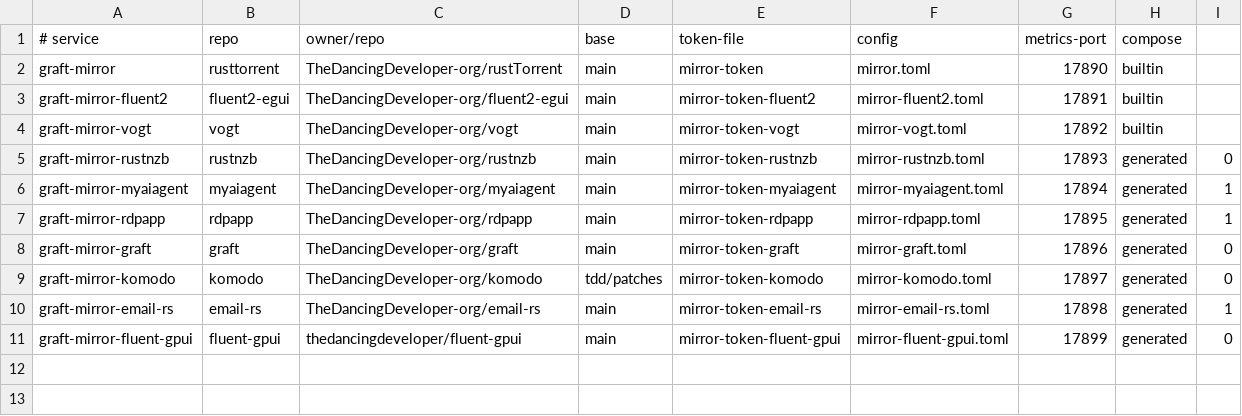
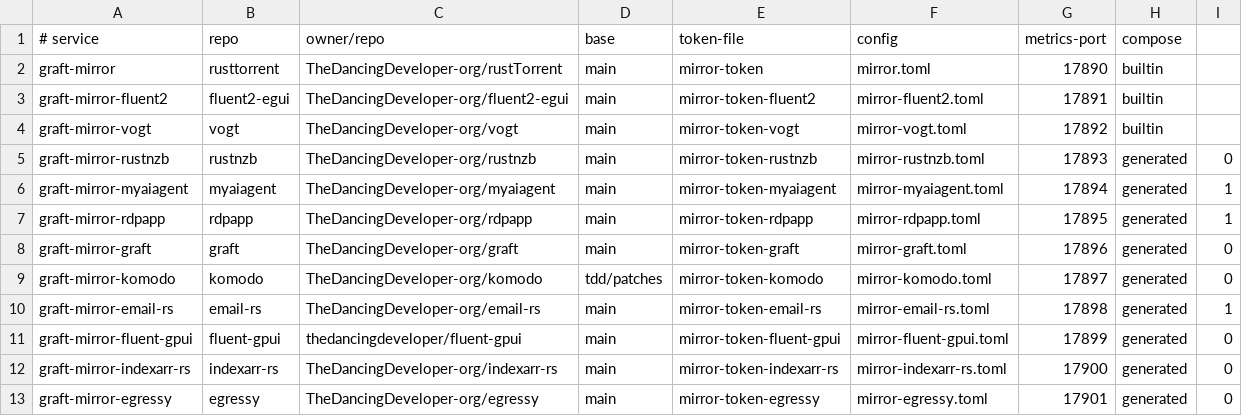
Before and after one commit to TheDancingDeveloper-org/graft, a TSV file: deploy/mirrors.tsv, drawn as a sheet; the diff names each change by its address in the sheet, - before the commit and + after, or states it on an @@ line.

Commit message:
deploy: onboard indexarr-rs and egressy onto graft-dev (WI-2757)
Adds TheDancingDeveloper-org/indexarr-rs and TheDancingDeveloper-org/egressy
(both public, main) as followed repositories: mirrors.tsv rows (private=0,
metrics ports 17900 and 17901), mirror-indexarr-rs.toml, mirror-egressy.toml
and the regenerated compose.onboarded.yml, matching deploy/onboard-repo.sh.

Checks: deploy/tests/*.sh pass; compose config -q clean.

Graft-Changeset: c5b27a9e4e469220f4613664dd6ec7b49dcee8c48639fa4f17fb9dcd82d1ceb79
Graft-Session: ses_01M69W96763SW6FD6SRA36XQ5P
Graft-Work-Item: WI-2757
Claimed-Author: thedancingdeveloper <306930456+thedancingdeveloper@users.noreply.github.com>
Graft-Batch: 29

```diff
--- a/deploy/mirrors.tsv
+++ b/deploy/mirrors.tsv
+row 12: graft-mirror-indexarr-rs | indexarr-rs | TheDancingDeveloper-org/indexarr-rs | main | mirror-token-indexarr-rs | mirror-indexarr-rs.toml | 17900 | generated | 0
+row 13: graft-mirror-egressy | egressy | TheDancingDeveloper-org/egressy | main | mirror-token-egressy | mirror-egressy.toml | 17901 | generated | 0
```
Also changed, not shown: 3 other files.
